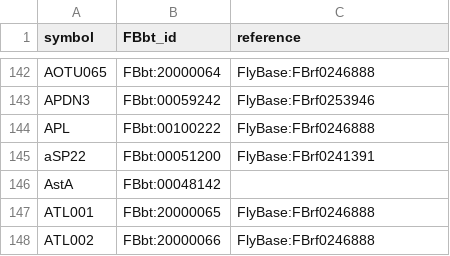
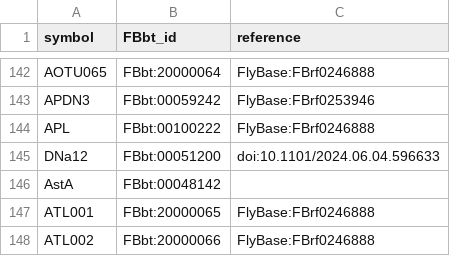
Before and after one commit to FlyBase/drosophila-anatomy-developmental-ontology, a TSV file: src/ontology/neuron_symbols.tsv, drawn as a sheet; only a part is shown, gaps mark what is left out.

```diff
--- a/src/ontology/neuron_symbols.tsv
+++ b/src/ontology/neuron_symbols.tsv
@@ -144,3 +144,3 @@ APDN3	FBbt:00059242	FlyBase:FBrf0253946
 APL	FBbt:00100222	FlyBase:FBrf0246888
-aSP22	FBbt:00051200	FlyBase:FBrf0241391
+DNa12	FBbt:00051200	doi:10.1101/2024.06.04.596633
 AstA	FBbt:00048142	
```
Also changed, not shown: 1 other file.
